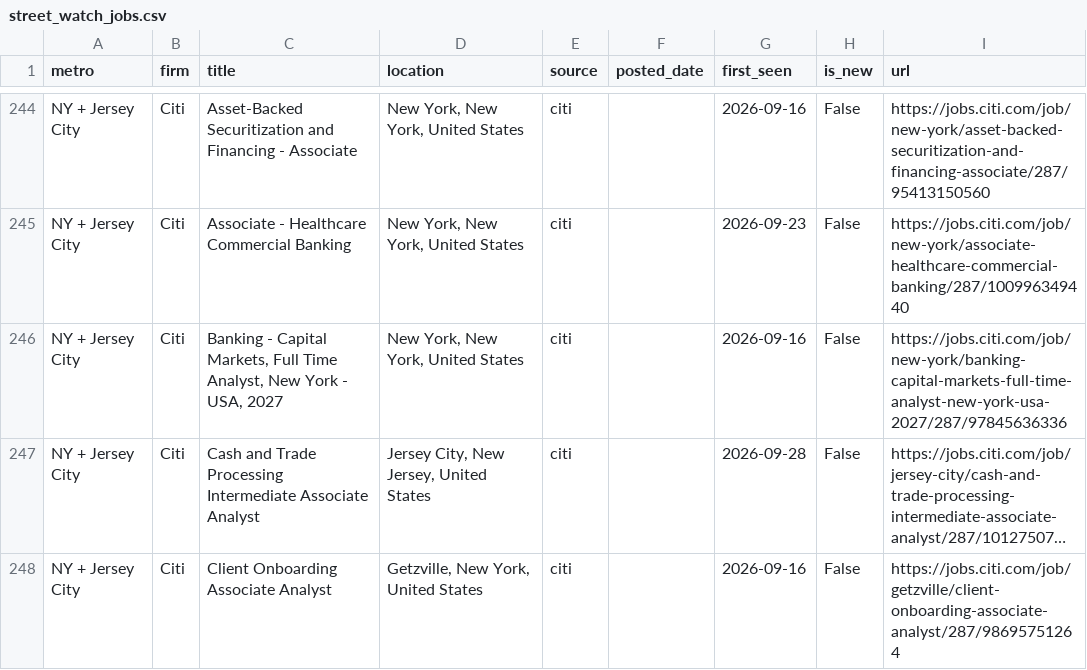
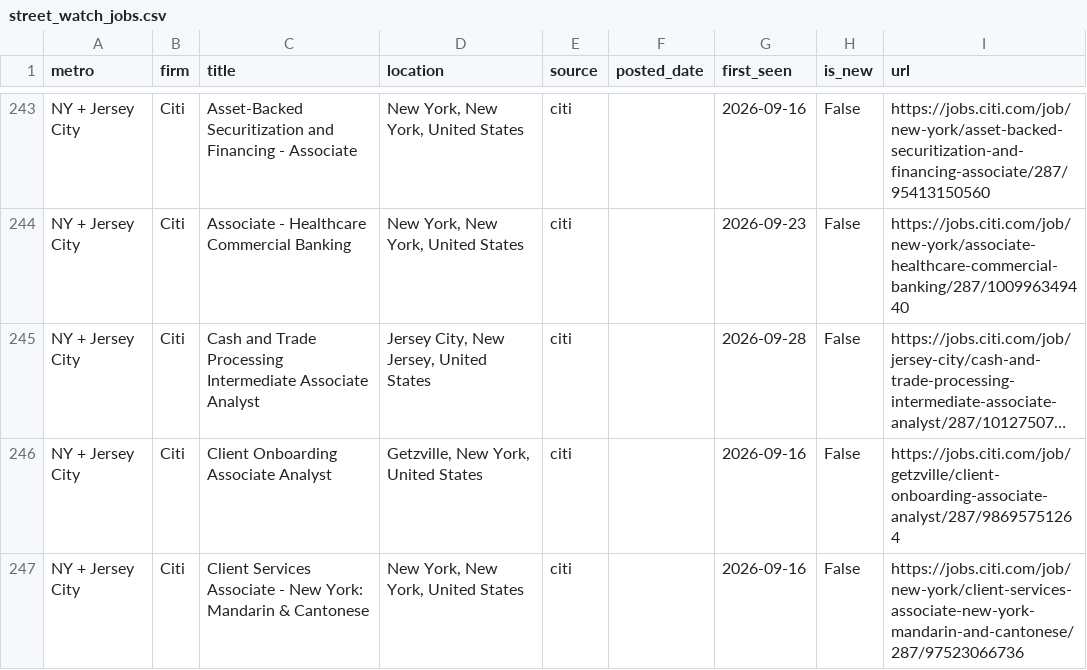
Before and after one commit to nakuljadeja08/Street-Watch, a CSV file: street_watch_jobs.csv, drawn as a sheet; only a part is shown, gaps mark what is left out; the shorter side is filled out with more unchanged rows; long unchanged cells end in …; removed rows and columns are numbered as before the commit, all else as after; the diff covers the shown part only; the diff names each change by its address in the sheet, - before the commit and + after, or states it on an @@ line.

```diff
--- a/street_watch_jobs.csv
+++ b/street_watch_jobs.csv
-row 246: NY + Jersey City | Citi | Banking - Capital Markets, Full Time Analyst, New York - USA, 2027 | New York, New York, United States | citi |  | 2026-09-16 | False | https://jobs.citi.com/job/new-york/banking-capital-markets-full-time-analyst-new-york-usa-2027/287/97845636336
```
Also changed, not shown: 13 added rows, 6 removed rows and 19 edited cells elsewhere in this file, 3 other files.
